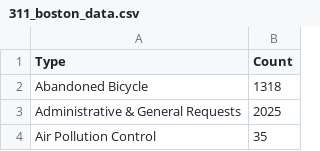
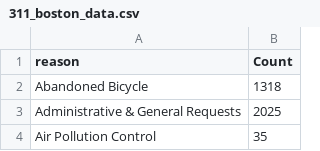
Before and after one commit to code4policy/dataviz-with-gpt, a CSV file: 311-basic/311_boston_data.csv, drawn as a sheet; only a part is shown.

Commit message:
Add files via upload

```diff
--- a/311-basic/311_boston_data.csv
+++ b/311-basic/311_boston_data.csv
@@ -1,2 +1,2 @@
-Type,Count
+reason,Count
 Abandoned Bicycle,1318
```
